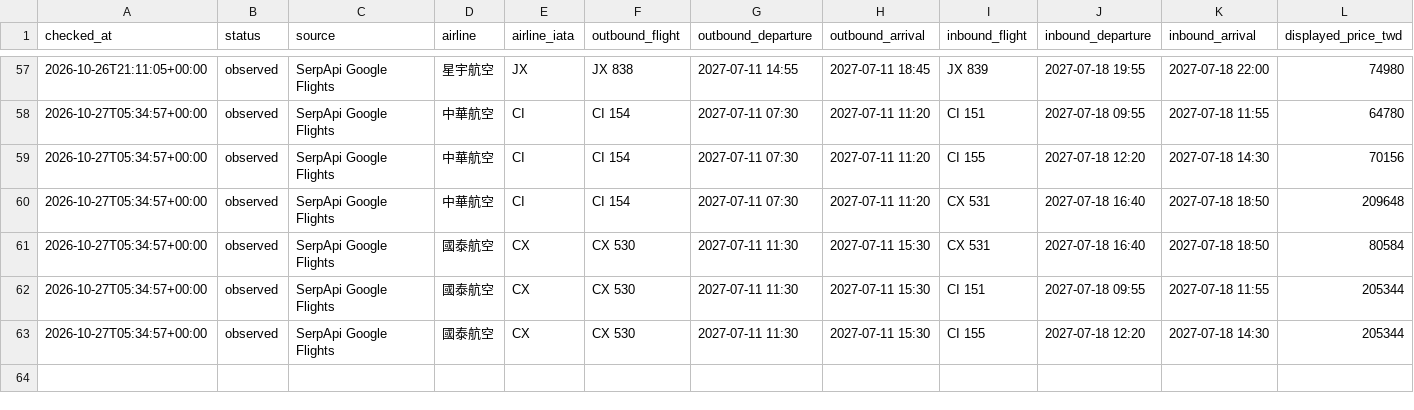
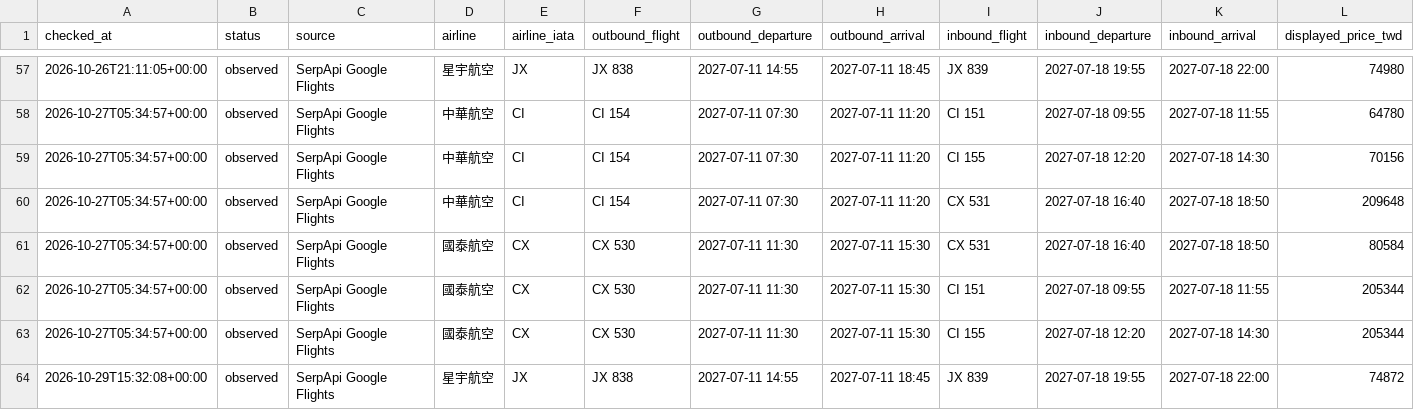
Before and after one commit to Vance-PIC/Travel_Master, a CSV file: travel/nagoya/flights/itinerary_history.csv, drawn as a sheet; only a part is shown, gaps mark what is left out; rows hold the shown columns only; the diff names each change by its address in the sheet, - before the commit and + after, or states it on an @@ line.

```diff
--- a/travel/nagoya/flights/itinerary_history.csv
+++ b/travel/nagoya/flights/itinerary_history.csv
+row 64: 2026-10-29T15:32:08+00:00 | observed | SerpApi Google Flights | 星宇航空 | JX | JX 838 | 2027-07-11 14:55 | 2027-07-11 18:45 | JX 839 | 2027-07-18 19:55 | 2027-07-18 22:00 | 74872
```
Also changed, not shown: travel/nagoya/flights/history.csv, 2 other files.
